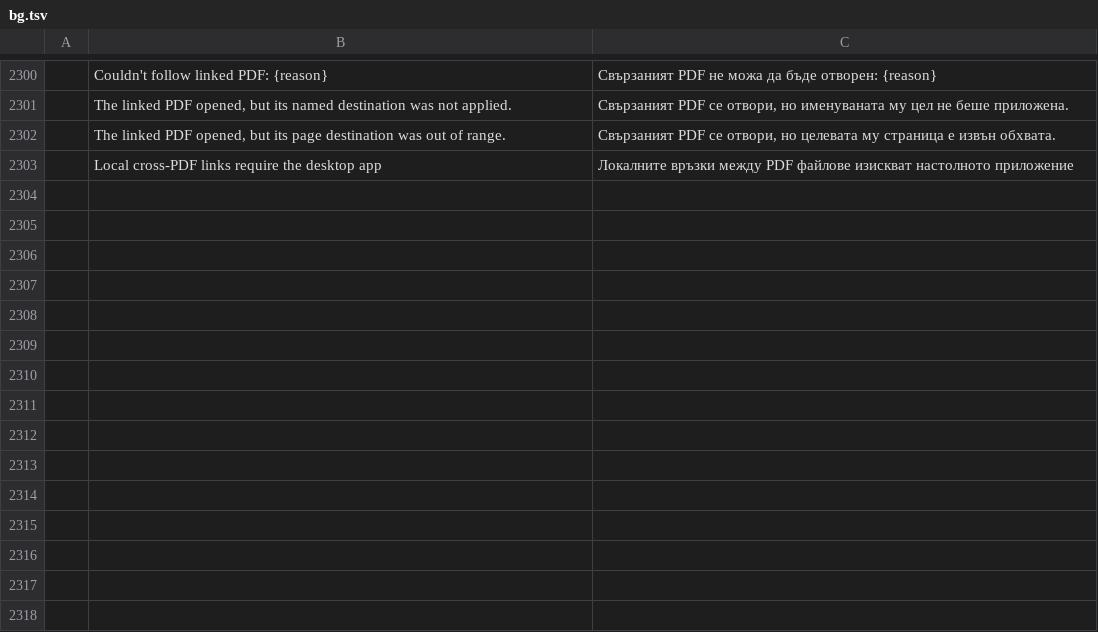
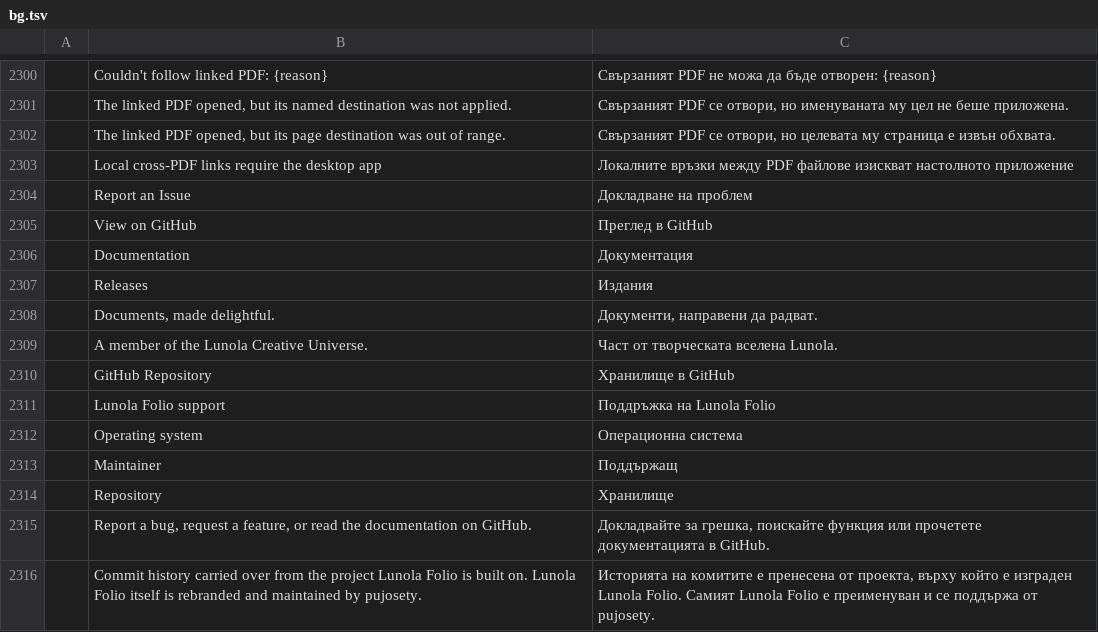
Before and after one commit to pujosety/Lunola-Folio, a TSV file: crates/ui-egui/src/i18n/bg.tsv, drawn as a sheet; only a part is shown, gaps mark what is left out; the diff names each change by its address in the sheet, - before the commit and + after, or states it on an @@ line.

```diff
--- a/crates/ui-egui/src/i18n/bg.tsv
+++ b/crates/ui-egui/src/i18n/bg.tsv
+row 2304:  | Report an Issue | Докладване на проблем
+row 2305:  | View on GitHub | Преглед в GitHub
+row 2306:  | Documentation | Документация
+row 2307:  | Releases | Издания
+row 2308:  | Documents, made delightful. | Документи, направени да радват.
+row 2309:  | A member of the Lunola Creative Universe. | Част от творческата вселена Lunola.
+row 2310:  | GitHub Repository | Хранилище в GitHub
+row 2311:  | Lunola Folio support | Поддръжка на Lunola Folio
+row 2312:  | Operating system | Операционна система
+row 2313:  | Maintainer | Поддържащ
+row 2314:  | Repository | Хранилище
+row 2315:  | Report a bug, request a feature, or read the documentation on GitHub. | Докладвайте за грешка, поискайте функция или прочетете документацията в GitHub.
+row 2316:  | Commit history carried over from the project Lunola Folio is built on. Lunola Folio itself is rebranded and maintained by pujosety. | Историята на комитите е пренесена от проекта, върху който е изграден Lunola Folio. Самият Lunola Folio е преименуван и се поддържа от pujosety.
```
Also changed, not shown: crates/ui-egui/src/i18n/el.tsv, crates/ui-egui/src/i18n/kk.tsv, 23 other files.
